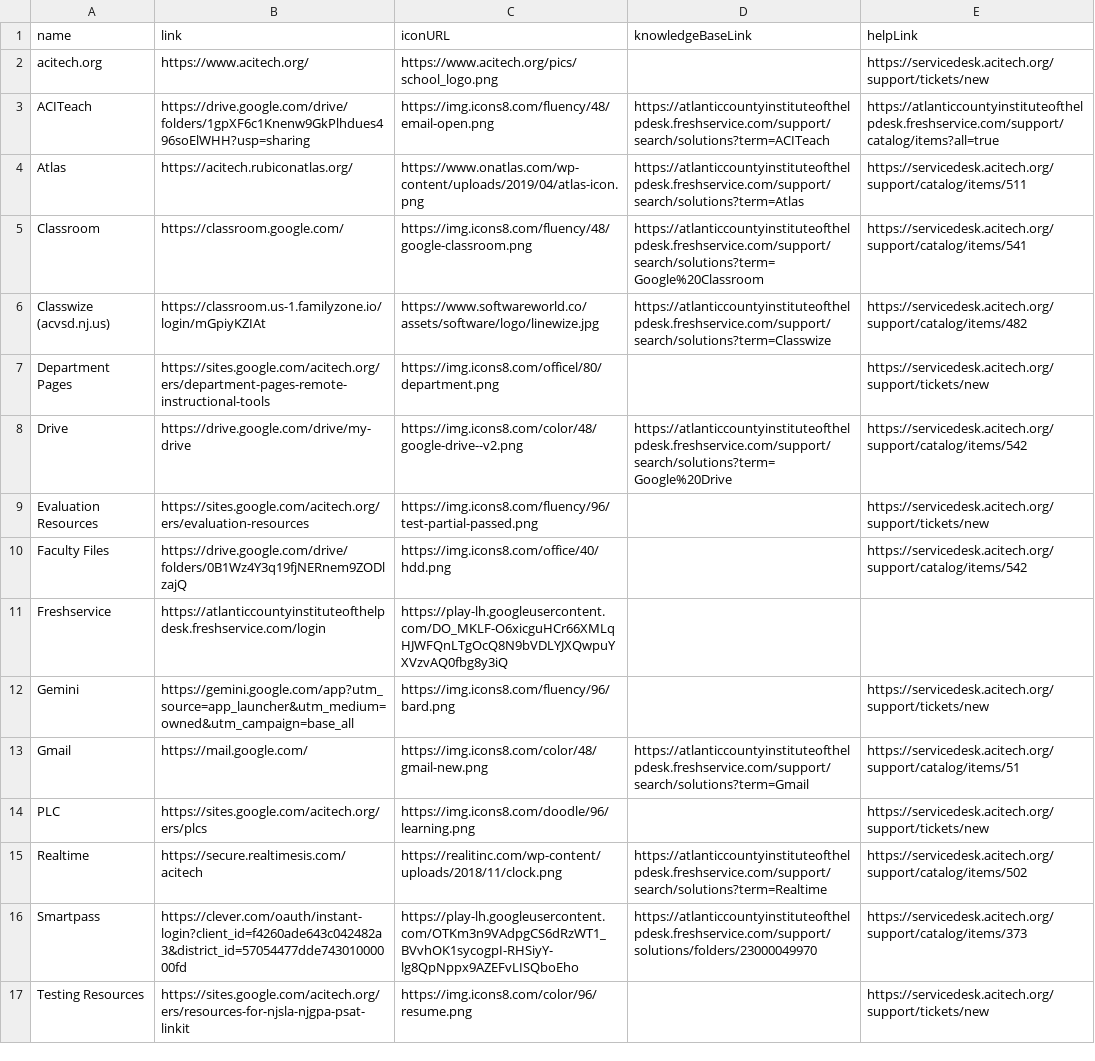
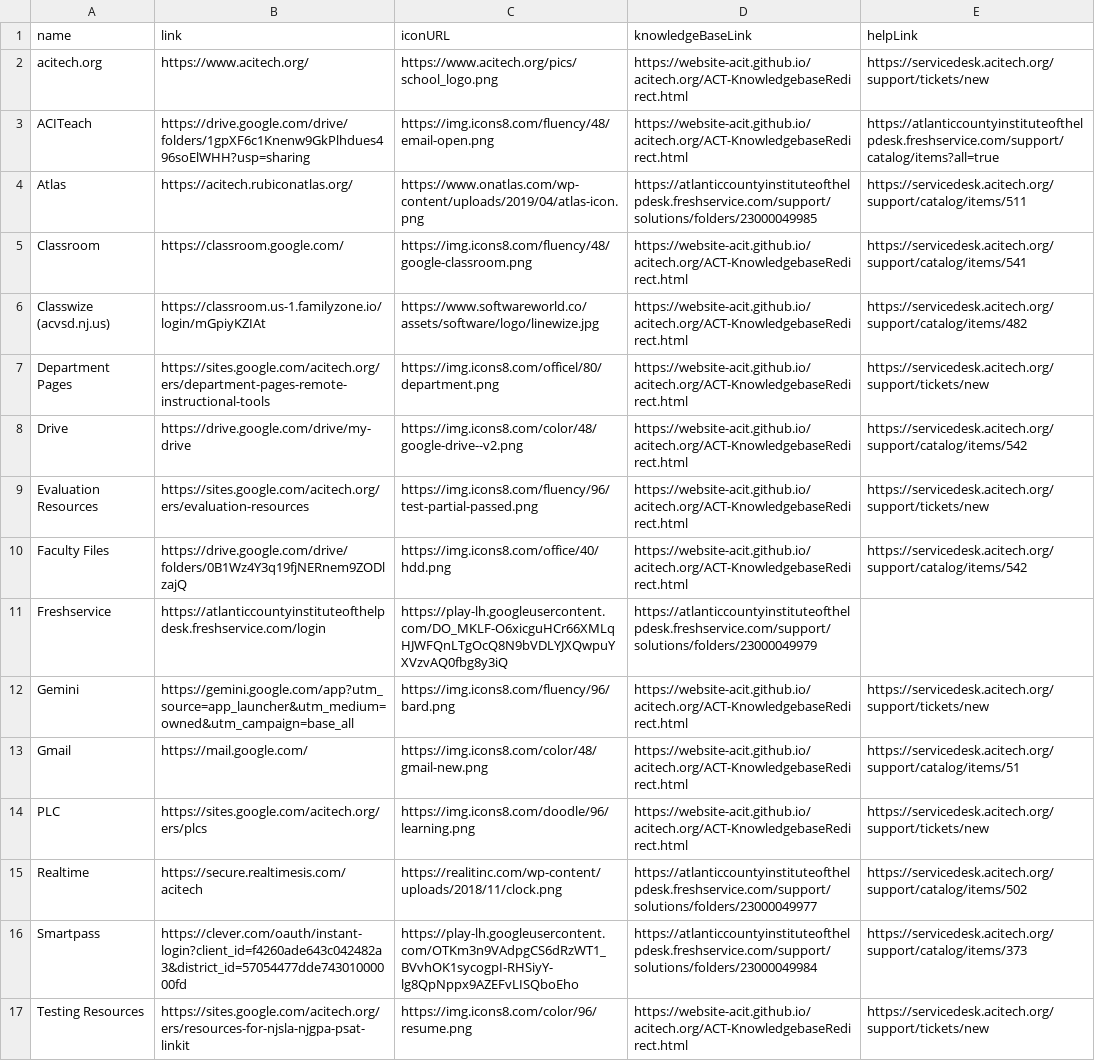
Before and after one commit to website-acit/acitech.org, a CSV file: ACT-QuickLinks.csv, drawn as a sheet; the diff names each change by its address in the sheet, - before the commit and + after, or states it on an @@ line.

Commit message:
update quicklinks

```diff
--- a/ACT-QuickLinks.csv
+++ b/ACT-QuickLinks.csv
-D2 (knowledgeBaseLink): (empty)
+D2 (knowledgeBaseLink): https://website-acit.github.io/acitech.org/ACT-KnowledgebaseRedirect.html
-D3 (knowledgeBaseLink): https://atlanticcountyinstituteofthelpdesk.freshservice.com/support/search/solutions?term=ACITeach
+D3 (knowledgeBaseLink): https://website-acit.github.io/acitech.org/ACT-KnowledgebaseRedirect.html
-D4 (knowledgeBaseLink): https://atlanticcountyinstituteofthelpdesk.freshservice.com/support/search/solutions?term=Atlas
+D4 (knowledgeBaseLink): https://atlanticcountyinstituteofthelpdesk.freshservice.com/support/solutions/folders/23000049985
-D5 (knowledgeBaseLink): https://atlanticcountyinstituteofthelpdesk.freshservice.com/support/search/solutions?term=Google%20Classroom
+D5 (knowledgeBaseLink): https://website-acit.github.io/acitech.org/ACT-KnowledgebaseRedirect.html
-D6 (knowledgeBaseLink): https://atlanticcountyinstituteofthelpdesk.freshservice.com/support/search/solutions?term=Classwize
+D6 (knowledgeBaseLink): https://website-acit.github.io/acitech.org/ACT-KnowledgebaseRedirect.html
-D7 (knowledgeBaseLink): (empty)
+D7 (knowledgeBaseLink): https://website-acit.github.io/acitech.org/ACT-KnowledgebaseRedirect.html
-D8 (knowledgeBaseLink): https://atlanticcountyinstituteofthelpdesk.freshservice.com/support/search/solutions?term=Google%20Drive
+D8 (knowledgeBaseLink): https://website-acit.github.io/acitech.org/ACT-KnowledgebaseRedirect.html
-D9:D10 (knowledgeBaseLink): (empty)
+D9:D10 (knowledgeBaseLink): https://website-acit.github.io/acitech.org/ACT-KnowledgebaseRedirect.html
-D11 (knowledgeBaseLink): (empty)
+D11 (knowledgeBaseLink): https://atlanticcountyinstituteofthelpdesk.freshservice.com/support/solutions/folders/23000049979
-D12 (knowledgeBaseLink): (empty)
+D12 (knowledgeBaseLink): https://website-acit.github.io/acitech.org/ACT-KnowledgebaseRedirect.html
-D13 (knowledgeBaseLink): https://atlanticcountyinstituteofthelpdesk.freshservice.com/support/search/solutions?term=Gmail
+D13 (knowledgeBaseLink): https://website-acit.github.io/acitech.org/ACT-KnowledgebaseRedirect.html
-D14 (knowledgeBaseLink): (empty)
+D14 (knowledgeBaseLink): https://website-acit.github.io/acitech.org/ACT-KnowledgebaseRedirect.html
-D15 (knowledgeBaseLink): https://atlanticcountyinstituteofthelpdesk.freshservice.com/support/search/solutions?term=Realtime
+D15 (knowledgeBaseLink): https://atlanticcountyinstituteofthelpdesk.freshservice.com/support/solutions/folders/23000049977
-D16 (knowledgeBaseLink): https://atlanticcountyinstituteofthelpdesk.freshservice.com/support/solutions/folders/23000049970
+D16 (knowledgeBaseLink): https://atlanticcountyinstituteofthelpdesk.freshservice.com/support/solutions/folders/23000049984
-D17 (knowledgeBaseLink): (empty)
+D17 (knowledgeBaseLink): https://website-acit.github.io/acitech.org/ACT-KnowledgebaseRedirect.html
```
Also changed, not shown: 1 other file.
